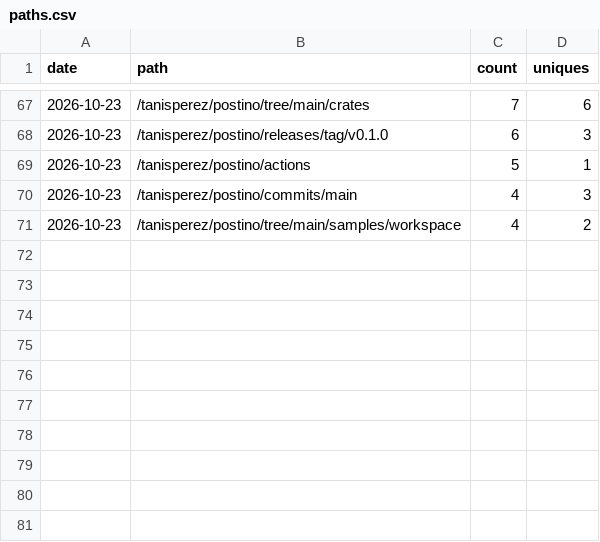
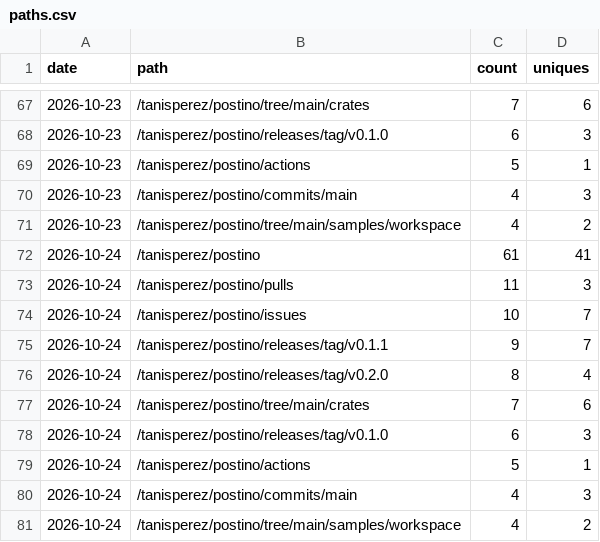
Before and after one commit to tanisperez/postino, a CSV file: traffic/paths.csv, drawn as a sheet; only a part is shown, gaps mark what is left out.

```diff
--- a/traffic/paths.csv
+++ b/traffic/paths.csv
@@ -71 +71,11 @@ date,path,count,uniques
 2026-10-23,/tanisperez/postino/tree/main/samples/workspace,4,2
+2026-10-24,/tanisperez/postino,61,41
+2026-10-24,/tanisperez/postino/pulls,11,3
+2026-10-24,/tanisperez/postino/issues,10,7
+2026-10-24,/tanisperez/postino/releases/tag/v0.1.1,9,7
+2026-10-24,/tanisperez/postino/releases/tag/v0.2.0,8,4
+2026-10-24,/tanisperez/postino/tree/main/crates,7,6
+2026-10-24,/tanisperez/postino/releases/tag/v0.1.0,6,3
+2026-10-24,/tanisperez/postino/actions,5,1
+2026-10-24,/tanisperez/postino/commits/main,4,3
+2026-10-24,/tanisperez/postino/tree/main/samples/workspace,4,2
```
Also changed, not shown: downloads.csv, traffic/clones.csv, 3 other files.
